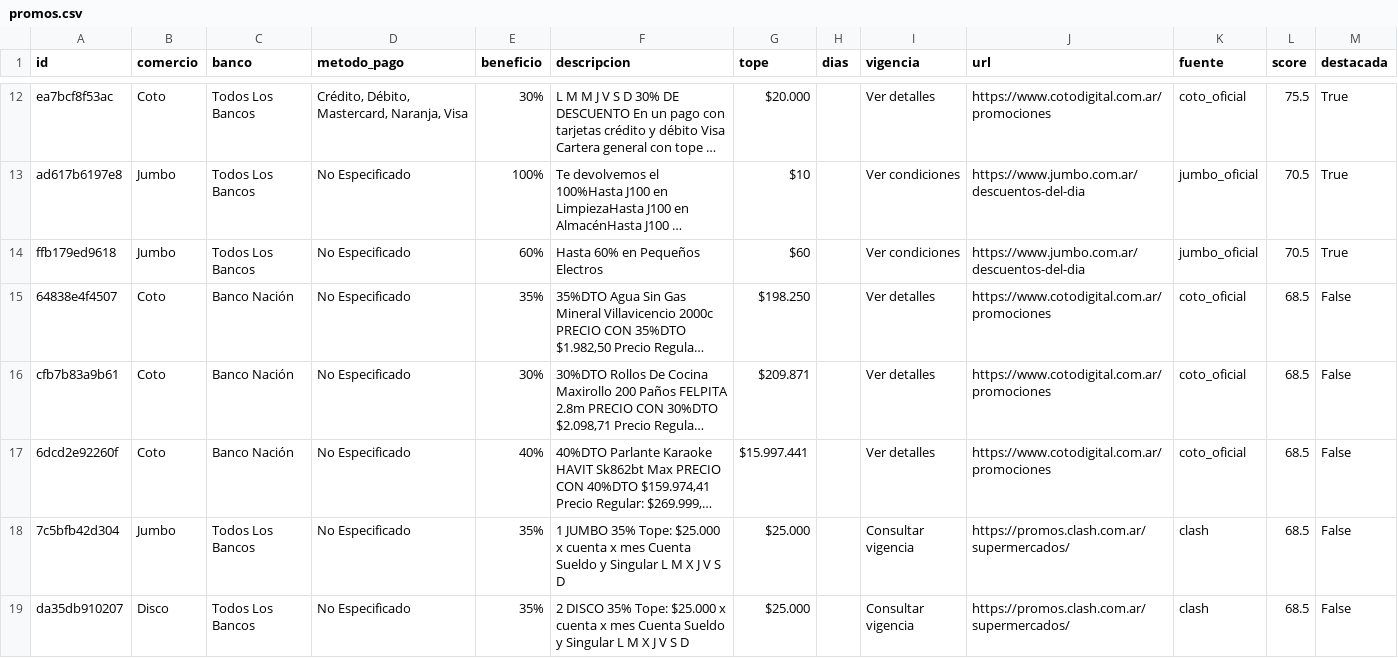
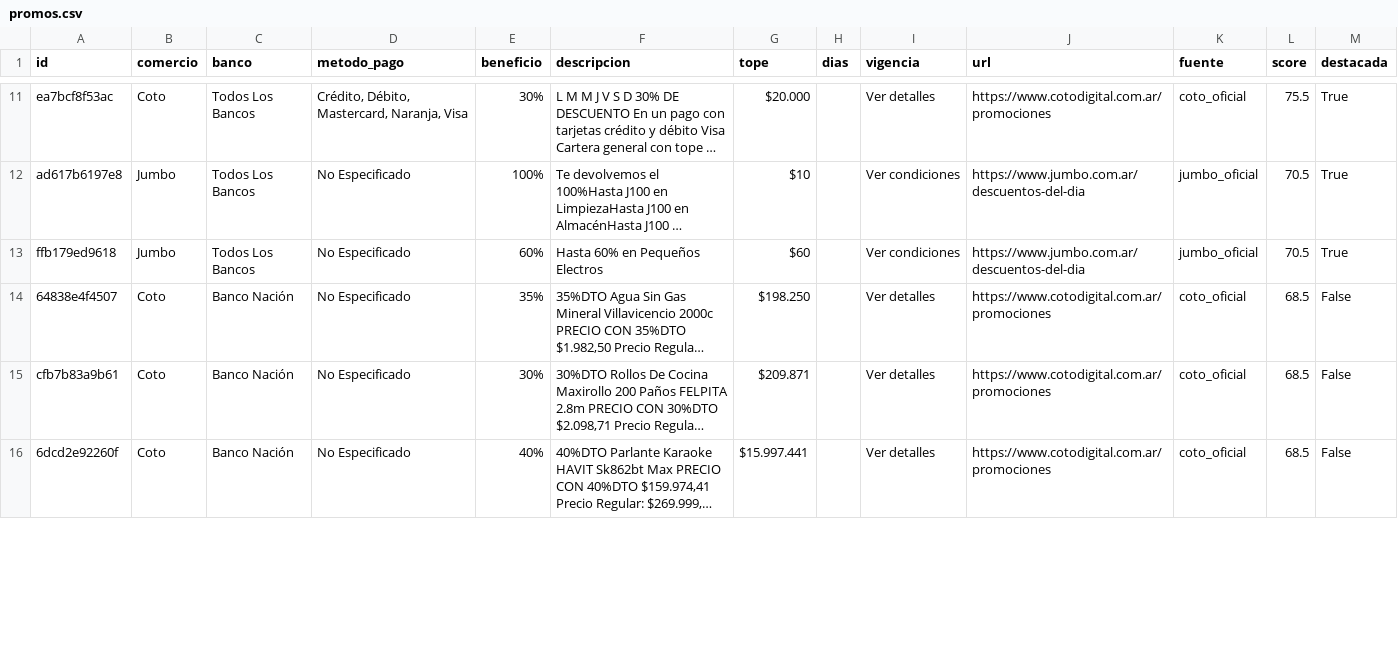
Before and after one commit to paprikacc/promos-argentina, a CSV file: data/promos.csv, drawn as a sheet; only a part is shown, gaps mark what is left out; long unchanged cells end in …; the diff covers the shown part only; the diff names each change by its address in the sheet, - before the commit and + after, or states it on an @@ line.

```diff
--- a/data/promos.csv
+++ b/data/promos.csv
-row 18: 7c5bfb42d304 | Jumbo | Todos Los Bancos | No Especificado | 35% | 1 JUMBO 35% Tope: $25.000 x cuenta x mes Cuenta Sueldo y Singular L M X J V S D | $25.000 |  | Consultar vigencia | https://promos.clash.com.ar/supermercados/ | clash | 68.5 | False
-row 19: da35db910207 | Disco | Todos Los Bancos | No Especificado | 35% | 2 DISCO 35% Tope: $25.000 x cuenta x mes Cuenta Sueldo y Singular L M X J V S D | $25.000 |  | Consultar vigencia | https://promos.clash.com.ar/supermercados/ | clash | 68.5 | False
```
Also changed, not shown: 3 removed rows and 8 edited cells elsewhere in this file, 6 other files.
